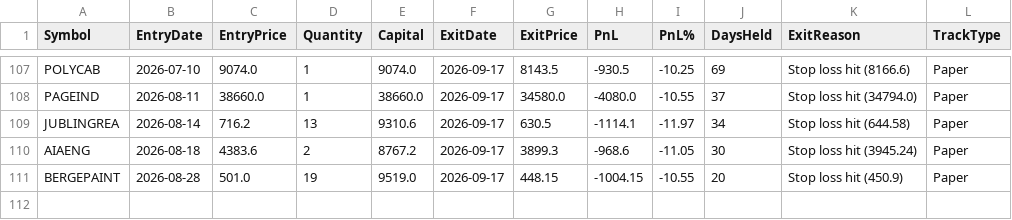
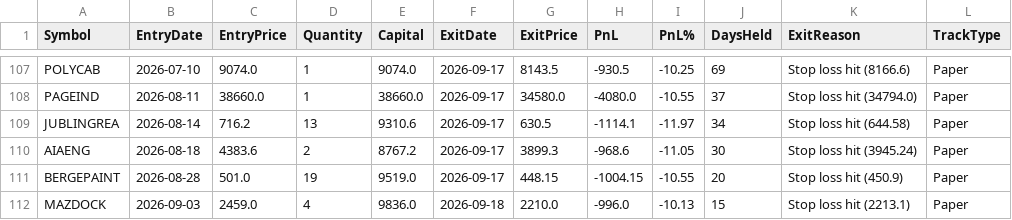
Before and after one commit to finnyrajmann/nse-bb-system, a CSV file: data/bb_trade_log.csv, drawn as a sheet; only a part is shown, gaps mark what is left out.

Commit message:
Auto-update — 2026-09-18

```diff
--- a/data/bb_trade_log.csv
+++ b/data/bb_trade_log.csv
@@ -111 +111,2 @@ AIAENG,2026-08-18,4383.6,2,8767.2,2026-09-17,3899.3,-968.6,-11.05,30,Stop loss h
 BERGEPAINT,2026-08-28,501.0,19,9519.0,2026-09-17,448.15,-1004.15,-10.55,20,Stop loss hit (450.9),Paper
+MAZDOCK,2026-09-03,2459.0,4,9836.0,2026-09-18,2210.0,-996.0,-10.13,15,Stop loss hit (2213.1),Paper
```
